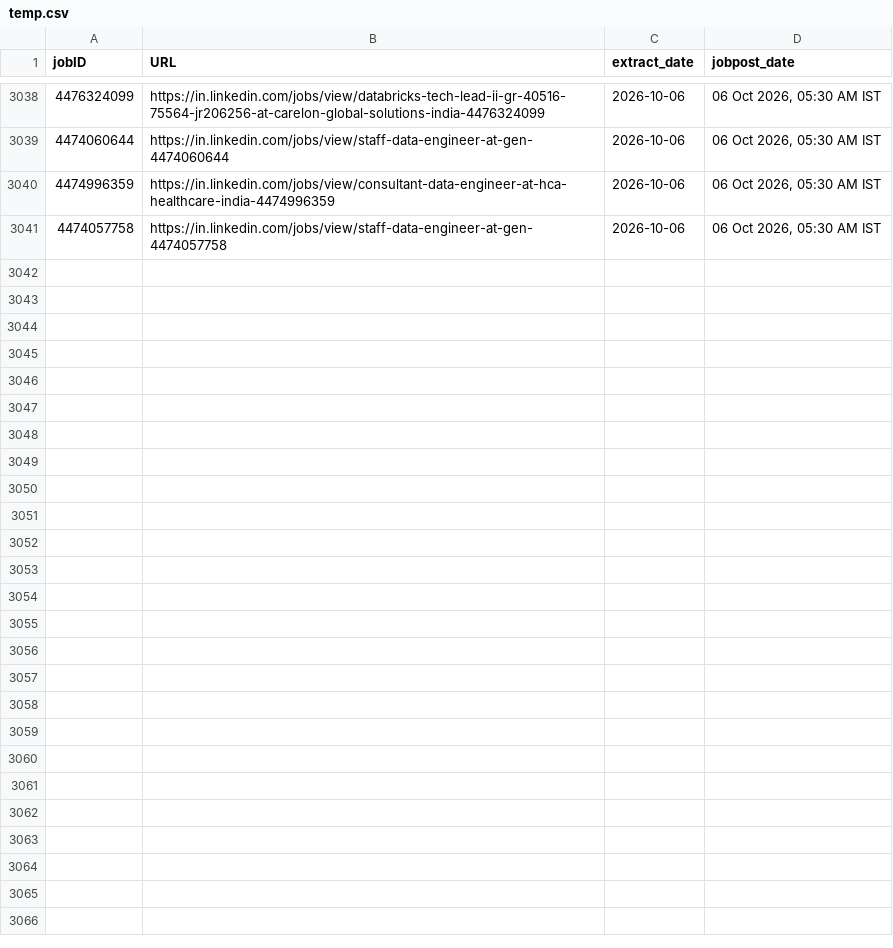
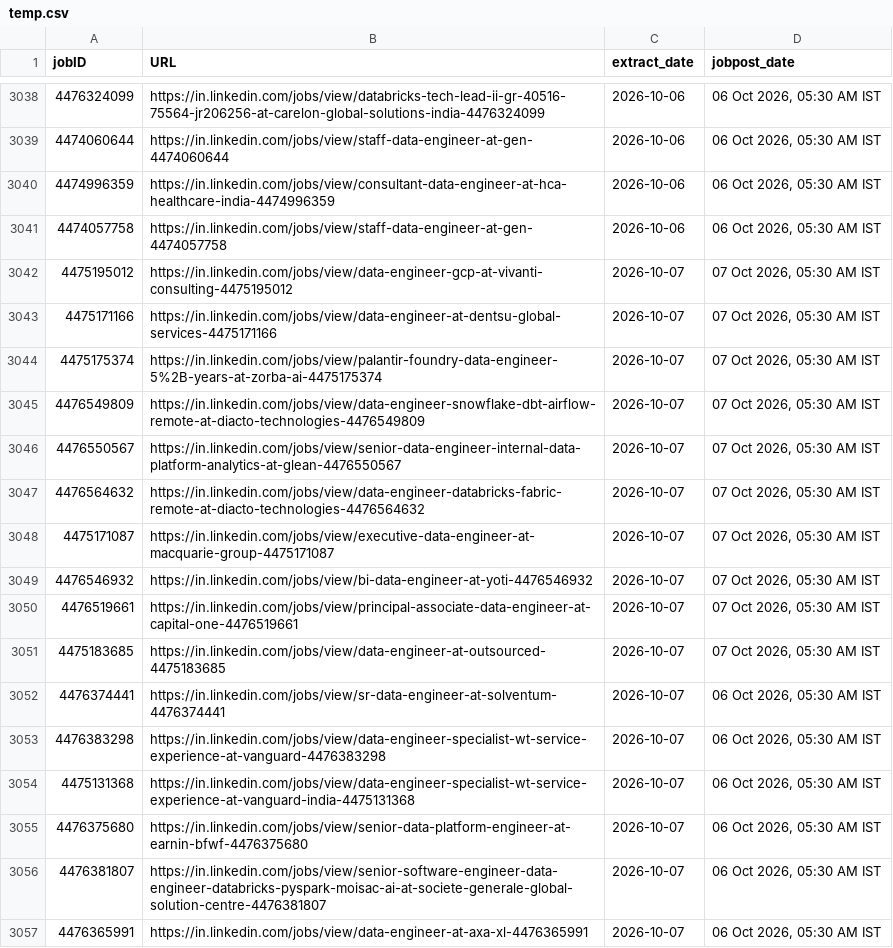
Before and after one commit to Nilkamal-m/ecomdata, a CSV file: temp.csv, drawn as a sheet; only a part is shown, gaps mark what is left out; the diff names each change by its address in the sheet, - before the commit and + after, or states it on an @@ line.

```diff
--- a/temp.csv
+++ b/temp.csv
+row 3042: 4475195012 | https://in.linkedin.com/jobs/view/data-engineer-gcp-at-vivanti-consulting-4475195012 | 2026-10-07 | 07 Oct 2026, 05:30 AM IST
+row 3043: 4475171166 | https://in.linkedin.com/jobs/view/data-engineer-at-dentsu-global-services-4475171166 | 2026-10-07 | 07 Oct 2026, 05:30 AM IST
+row 3044: 4475175374 | https://in.linkedin.com/jobs/view/palantir-foundry-data-engineer-5%2B-years-at-zorba-ai-4475175374 | 2026-10-07 | 07 Oct 2026, 05:30 AM IST
+row 3045: 4476549809 | https://in.linkedin.com/jobs/view/data-engineer-snowflake-dbt-airflow-remote-at-diacto-technologies-4476549809 | 2026-10-07 | 07 Oct 2026, 05:30 AM IST
+row 3046: 4476550567 | https://in.linkedin.com/jobs/view/senior-data-engineer-internal-data-platform-analytics-at-glean-4476550567 | 2026-10-07 | 07 Oct 2026, 05:30 AM IST
+row 3047: 4476564632 | https://in.linkedin.com/jobs/view/data-engineer-databricks-fabric-remote-at-diacto-technologies-4476564632 | 2026-10-07 | 07 Oct 2026, 05:30 AM IST
+row 3048: 4475171087 | https://in.linkedin.com/jobs/view/executive-data-engineer-at-macquarie-group-4475171087 | 2026-10-07 | 07 Oct 2026, 05:30 AM IST
+row 3049: 4476546932 | https://in.linkedin.com/jobs/view/bi-data-engineer-at-yoti-4476546932 | 2026-10-07 | 07 Oct 2026, 05:30 AM IST
+row 3050: 4476519661 | https://in.linkedin.com/jobs/view/principal-associate-data-engineer-at-capital-one-4476519661 | 2026-10-07 | 07 Oct 2026, 05:30 AM IST
+row 3051: 4475183685 | https://in.linkedin.com/jobs/view/data-engineer-at-outsourced-4475183685 | 2026-10-07 | 07 Oct 2026, 05:30 AM IST
+row 3052: 4476374441 | https://in.linkedin.com/jobs/view/sr-data-engineer-at-solventum-4476374441 | 2026-10-07 | 06 Oct 2026, 05:30 AM IST
+row 3053: 4476383298 | https://in.linkedin.com/jobs/view/data-engineer-specialist-wt-service-experience-at-vanguard-4476383298 | 2026-10-07 | 06 Oct 2026, 05:30 AM IST
+row 3054: 4475131368 | https://in.linkedin.com/jobs/view/data-engineer-specialist-wt-service-experience-at-vanguard-india-4475131368 | 2026-10-07 | 06 Oct 2026, 05:30 AM IST
+row 3055: 4476375680 | https://in.linkedin.com/jobs/view/senior-data-platform-engineer-at-earnin-bfwf-4476375680 | 2026-10-07 | 06 Oct 2026, 05:30 AM IST
+row 3056: 4476381807 | https://in.linkedin.com/jobs/view/senior-software-engineer-data-engineer-databricks-pyspark-moisac-ai-at-societe-generale-global-solution-centre-4476381807 | 2026-10-07 | 06 Oct 2026, 05:30 AM IST
+row 3057: 4476365991 | https://in.linkedin.com/jobs/view/data-engineer-at-axa-xl-4476365991 | 2026-10-07 | 06 Oct 2026, 05:30 AM IST
```
